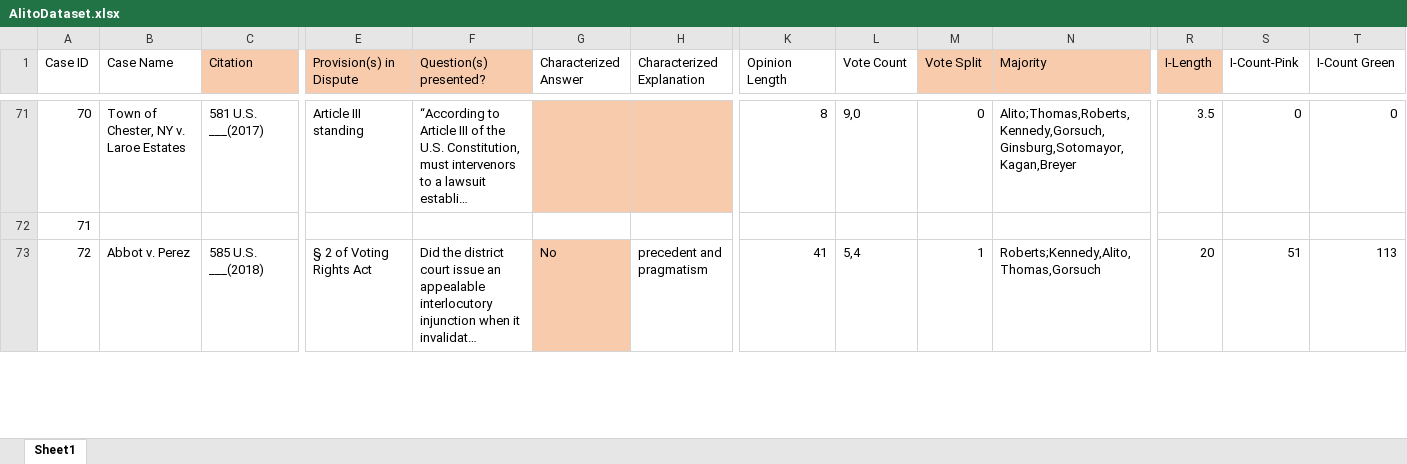
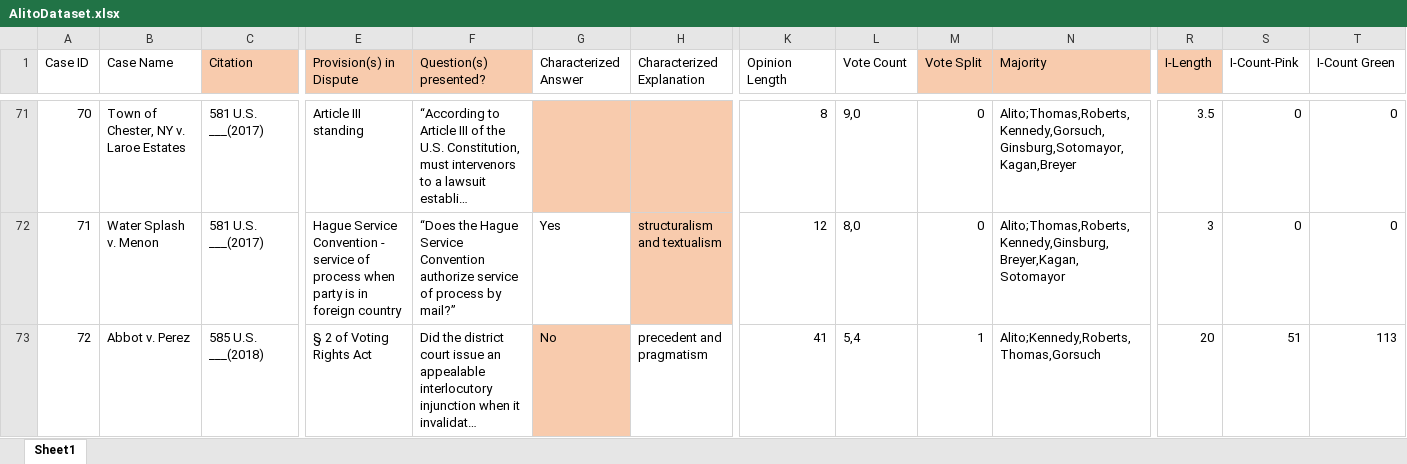
Before and after one commit to catherinedparnell/alito-research, an Excel workbook: AlitoDataset.xlsx, sheet Sheet1, drawn as a sheet; only a part is shown, gaps mark what is left out; long unchanged cells end in …; values as stored, in another font and other column widths than the file's, no borders; the diff covers the shown part only; the diff names each change by its address in the sheet, - before the commit and + after, or states it on an @@ line.

```diff
--- a/AlitoDataset.xlsx (sheet Sheet1)
+++ b/AlitoDataset.xlsx (sheet Sheet1)
-B72 (Case Name): (empty)
+B72 (Case Name): Water Splash v. Menon
-C72 (Citation): (empty)
+C72 (Citation): 581 U.S. ___(2017)
-E72 (Provision(s) in Dispute): (empty)
+E72 (Provision(s) in Dispute): Hague Service Convention - service of process when party is in foreign country
-F72 (Question(s) presented?): (empty)
+F72 (Question(s) presented?): “Does the Hague Service Convention authorize service of process by mail?”
-G72 (Characterized Answer): (empty)
+G72 (Characterized Answer): Yes
-H72 (Characterized Explanation): (empty)
+H72 (Characterized Explanation): structuralism and textualism
-H72 fill: none
+H72 fill: #F8CBAD
-K72 (Opinion Length): (empty)
+K72 (Opinion Length): 12
-L72 (Vote Count): (empty)
+L72 (Vote Count): 8,0
-M72 (Vote Split): (empty)
+M72 (Vote Split): 0
-N72 (Majority): (empty)
+N72 (Majority): Alito;Thomas,Roberts,Kennedy,Ginsburg,Breyer,Kagan,Sotomayor
-R72 (I-Length): (empty)
+R72 (I-Length): 3
-S72 (I-Count-Pink): (empty)
+S72 (I-Count-Pink): 0
-T72 (I-Count Green): (empty)
+T72 (I-Count Green): 0
-N73 (Majority): Roberts;Kennedy,Alito,Thomas,Gorsuch
+N73 (Majority): Alito;Kennedy,Roberts,Thomas,Gorsuch
```
Also changed, not shown: 3 added rows, 3 removed rows, 142 edited cells and cell formats elsewhere in this sheet.
